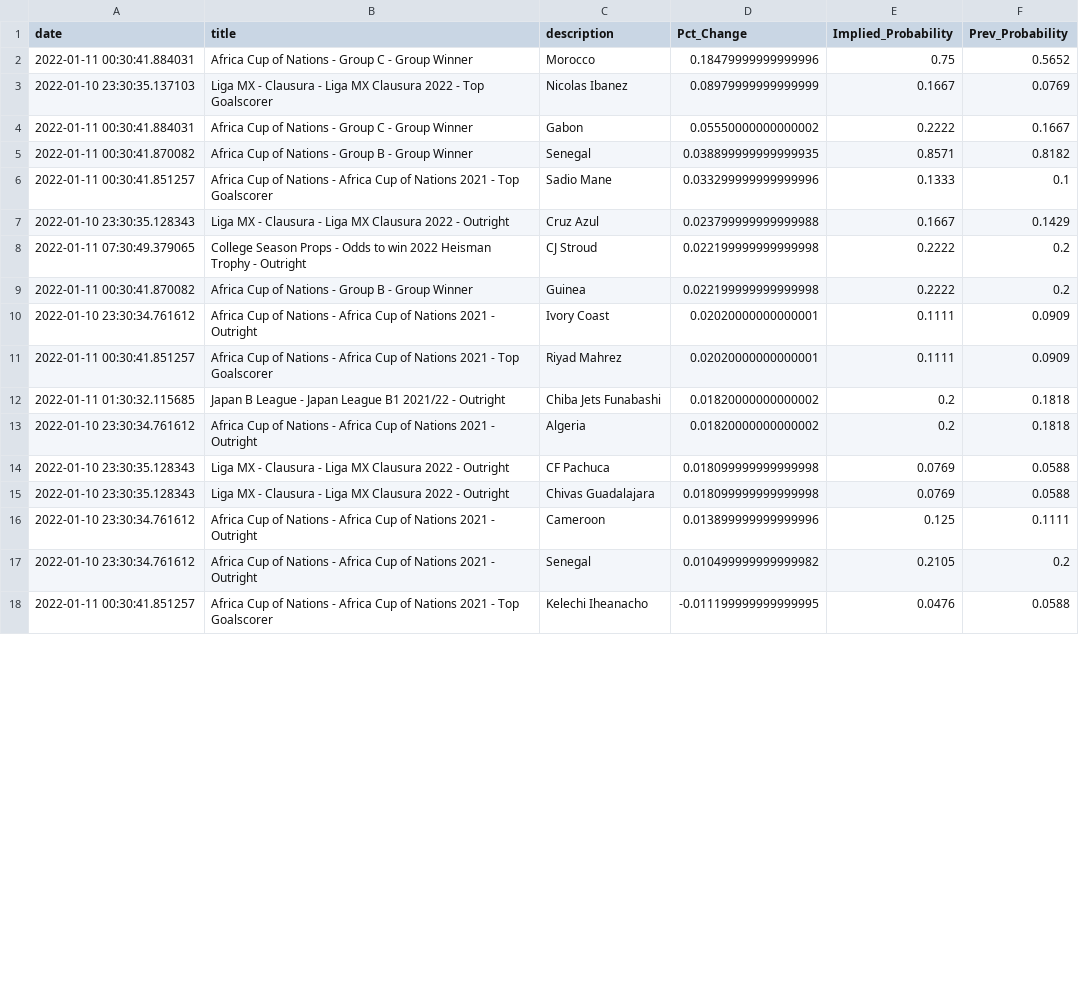
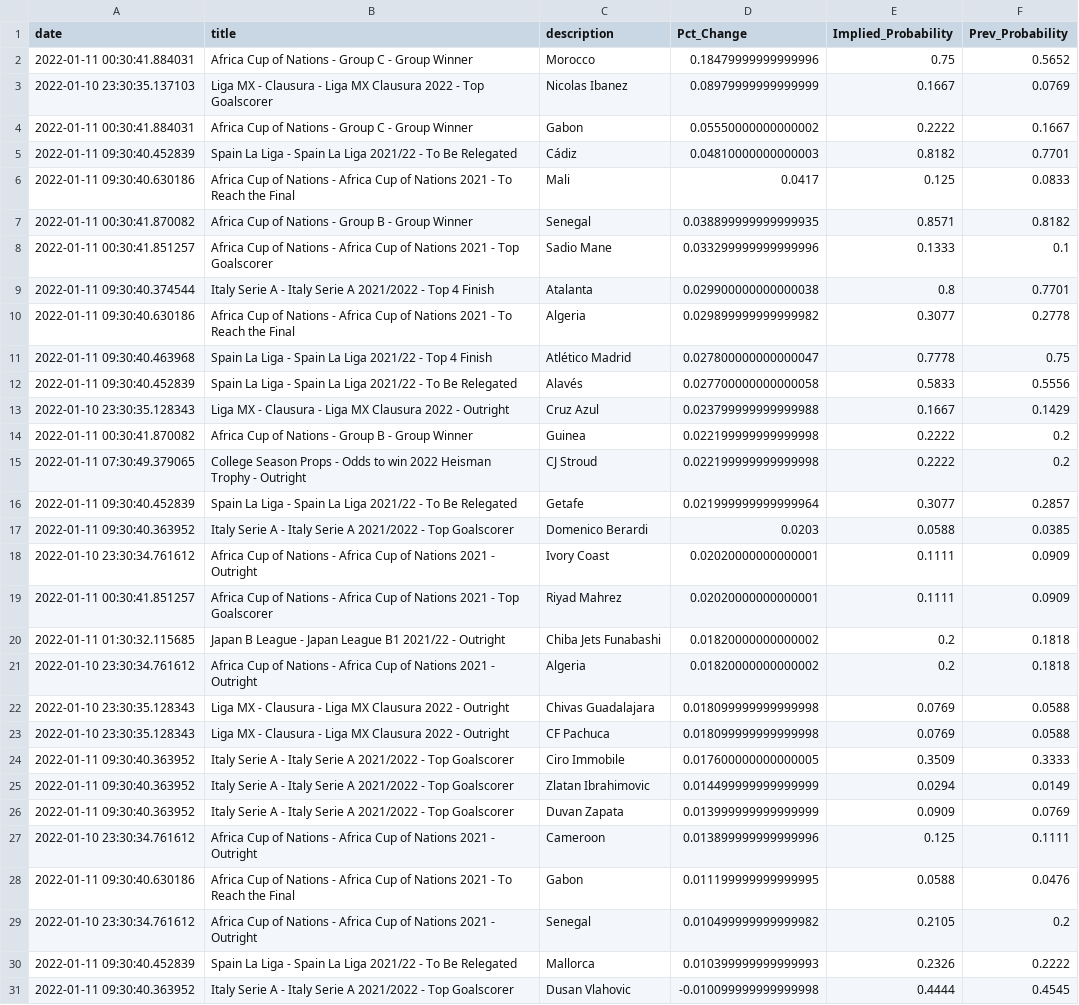
Before and after one commit to aaroncolesmith/bovada, a CSV file: bovada_scatter.csv, drawn as a sheet; only a part is shown; the shorter side is filled out with more unchanged rows; the diff covers the shown part only.

Commit message:
colab_commit

```diff
--- a/bovada_scatter.csv
+++ b/bovada_scatter.csv
@@ -4,7 +4,15 @@ date,title,description,Pct_Change,Implied_Probability,Prev_Probability
 2022-01-11 00:30:41.884031,Africa Cup of Nations - Group C - Group Winner,Gabon,0.05550000000000002,0.2222,0.1667
+2022-01-11 09:30:40.452839,Spain La Liga - Spain La Liga 2021/22 - To Be Relegated,Cádiz,0.04810000000000003,0.8182,0.7701
+2022-01-11 09:30:40.630186,Africa Cup of Nations - Africa Cup of Nations 2021 - To Reach the Final,Mali,0.0417,0.125,0.0833
 2022-01-11 00:30:41.870082,Africa Cup of Nations - Group B - Group Winner,Senegal,0.038899999999999935,0.8571,0.8182
 2022-01-11 00:30:41.851257,Africa Cup of Nations - Africa Cup of Nations 2021 - Top Goalscorer,Sadio Mane,0.033299999999999996,0.1333,0.1
+2022-01-11 09:30:40.374544,Italy Serie A - Italy Serie A 2021/2022 - Top 4 Finish,Atalanta,0.029900000000000038,0.8,0.7701
+2022-01-11 09:30:40.630186,Africa Cup of Nations - Africa Cup of Nations 2021 - To Reach the Final,Algeria,0.029899999999999982,0.3077,0.2778
+2022-01-11 09:30:40.463968,Spain La Liga - Spain La Liga 2021/22 - Top 4 Finish,Atlético Madrid,0.027800000000000047,0.7778,0.75
+2022-01-11 09:30:40.452839,Spain La Liga - Spain La Liga 2021/22 - To Be Relegated,Alavés,0.027700000000000058,0.5833,0.5556
 2022-01-10 23:30:35.128343,Liga MX - Clausura - Liga MX Clausura 2022  - Outright,Cruz Azul,0.023799999999999988,0.1667,0.1429
+2022-01-11 00:30:41.870082,Africa Cup of Nations - Group B - Group Winner,Guinea,0.022199999999999998,0.2222,0.2
 2022-01-11 07:30:49.379065,College Season Props - Odds to win 2022 Heisman Trophy - Outright,CJ Stroud,0.022199999999999998,0.2222,0.2
-2022-01-11 00:30:41.870082,Africa Cup of Nations - Group B - Group Winner,Guinea,0.022199999999999998,0.2222,0.2
+2022-01-11 09:30:40.452839,Spain La Liga - Spain La Liga 2021/22 - To Be Relegated,Getafe,0.021999999999999964,0.3077,0.2857
+2022-01-11 09:30:40.363952,Italy Serie A - Italy Serie A 2021/2022 - Top Goalscorer,Domenico Berardi,0.0203,0.0588,0.0385
 2022-01-10 23:30:34.761612,Africa Cup of Nations - Africa Cup of Nations 2021 - Outright,Ivory Coast,0.02020000000000001,0.1111,0.0909
@@ -13,5 +21,11 @@ date,title,description,Pct_Change,Implied_Probability,Prev_Probability
 2022-01-10 23:30:34.761612,Africa Cup of Nations - Africa Cup of Nations 2021 - Outright,Algeria,0.01820000000000002,0.2,0.1818
+2022-01-10 23:30:35.128343,Liga MX - Clausura - Liga MX Clausura 2022  - Outright,Chivas Guadalajara,0.018099999999999998,0.0769,0.0588
 2022-01-10 23:30:35.128343,Liga MX - Clausura - Liga MX Clausura 2022  - Outright,CF Pachuca,0.018099999999999998,0.0769,0.0588
-2022-01-10 23:30:35.128343,Liga MX - Clausura - Liga MX Clausura 2022  - Outright,Chivas Guadalajara,0.018099999999999998,0.0769,0.0588
+2022-01-11 09:30:40.363952,Italy Serie A - Italy Serie A 2021/2022 - Top Goalscorer,Ciro Immobile,0.017600000000000005,0.3509,0.3333
+2022-01-11 09:30:40.363952,Italy Serie A - Italy Serie A 2021/2022 - Top Goalscorer,Zlatan Ibrahimovic,0.014499999999999999,0.0294,0.0149
+2022-01-11 09:30:40.363952,Italy Serie A - Italy Serie A 2021/2022 - Top Goalscorer,Duvan Zapata,0.013999999999999999,0.0909,0.0769
 2022-01-10 23:30:34.761612,Africa Cup of Nations - Africa Cup of Nations 2021 - Outright,Cameroon,0.013899999999999996,0.125,0.1111
+2022-01-11 09:30:40.630186,Africa Cup of Nations - Africa Cup of Nations 2021 - To Reach the Final,Gabon,0.011199999999999995,0.0588,0.0476
 2022-01-10 23:30:34.761612,Africa Cup of Nations - Africa Cup of Nations 2021 - Outright,Senegal,0.010499999999999982,0.2105,0.2
+2022-01-11 09:30:40.452839,Spain La Liga - Spain La Liga 2021/22 - To Be Relegated,Mallorca,0.010399999999999993,0.2326,0.2222
+2022-01-11 09:30:40.363952,Italy Serie A - Italy Serie A 2021/2022 - Top Goalscorer,Dusan Vlahovic,-0.010099999999999998,0.4444,0.4545
```
Also changed, not shown: 12 added rows and 1 moved row elsewhere in this file.
